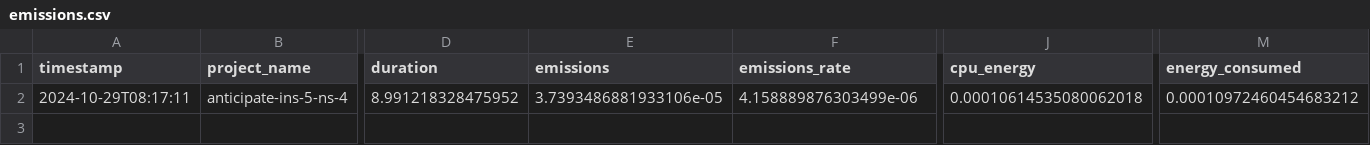
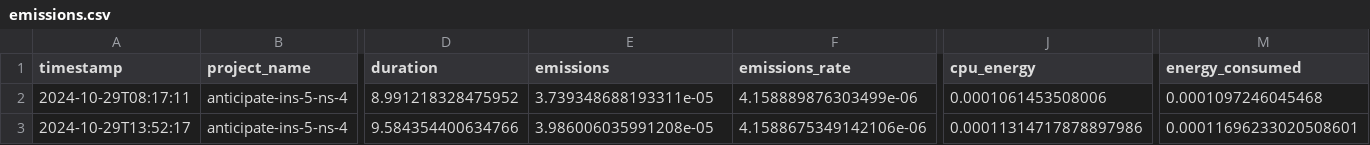
Before and after one commit to enricomors/sustainable-hw-dimensioning, a CSV file: data/emissions.csv, drawn as a sheet; only a part is shown, gaps mark what is left out; rows hold the shown columns only; the diff names each change by its address in the sheet, - before the commit and + after, or states it on an @@ line.

Commit message:
add data visualization

```diff
--- a/data/emissions.csv
+++ b/data/emissions.csv
-E2 (emissions): 3.7393486881933106e-05
+E2 (emissions): 3.739348688193311e-05
-J2 (cpu_energy): 0.00010614535080062018
+J2 (cpu_energy): 0.0001061453508006
-M2 (energy_consumed): 0.00010972460454683212
+M2 (energy_consumed): 0.0001097246045468
+row 3: 2024-10-29T13:52:17 | anticipate-ins-5-ns-4 | 9.584354400634766 | 3.986006035991208e-05 | 4.1588675349142106e-06 | 0.00011314717878897986 | 0.00011696233020508601
```
Also changed, not shown: 2 other files.
